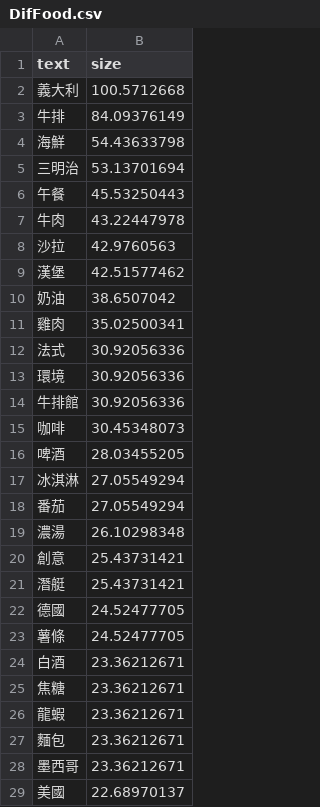
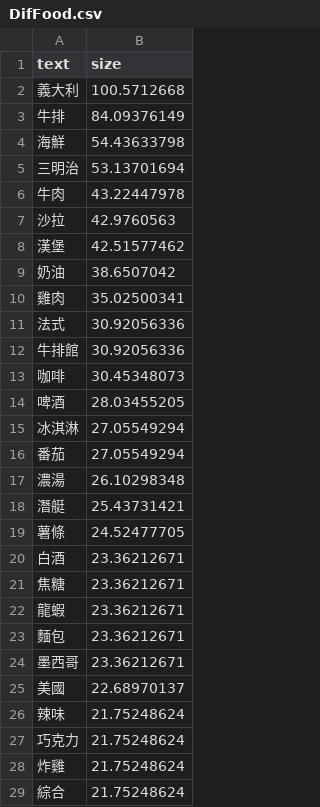
Before and after one commit to JackyKao/TravelLight, a CSV file: DifFood.csv, drawn as a sheet; only a part is shown; the shorter side is filled out with more unchanged rows.

Commit message:
Update DifFood.csv

```diff
--- a/DifFood.csv
+++ b/DifFood.csv
@@ -5,3 +5,2 @@
 三明治,53.13701694
-午餐,45.53250443
 牛肉,43.22447978
@@ -12,3 +11,2 @@
 法式,30.92056336
-環境,30.92056336
 牛排館,30.92056336
@@ -19,5 +17,3 @@
 濃湯,26.10298348
-創意,25.43731421
 潛艇,25.43731421
-德國,24.52477705
 薯條,24.52477705
```
